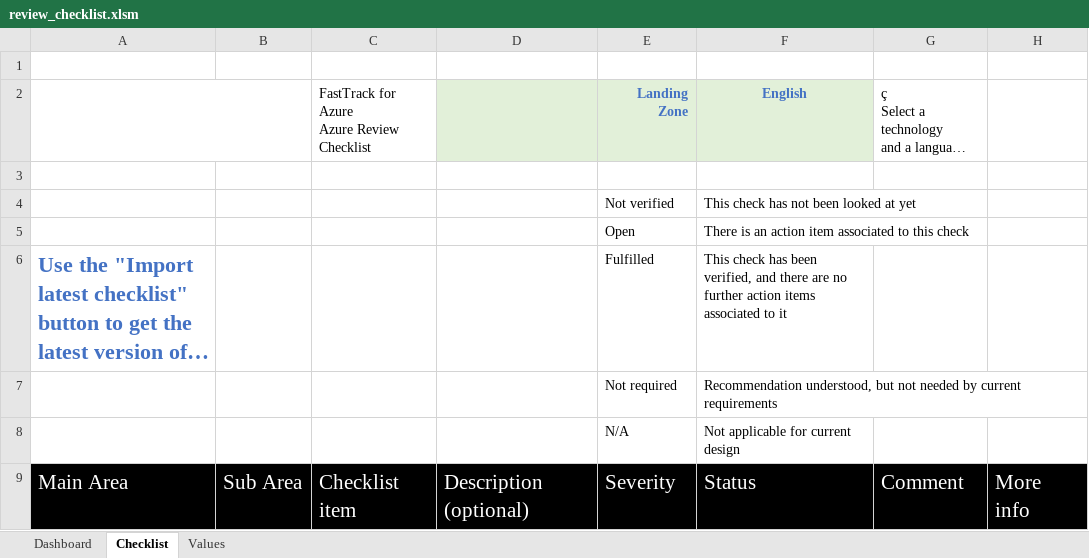
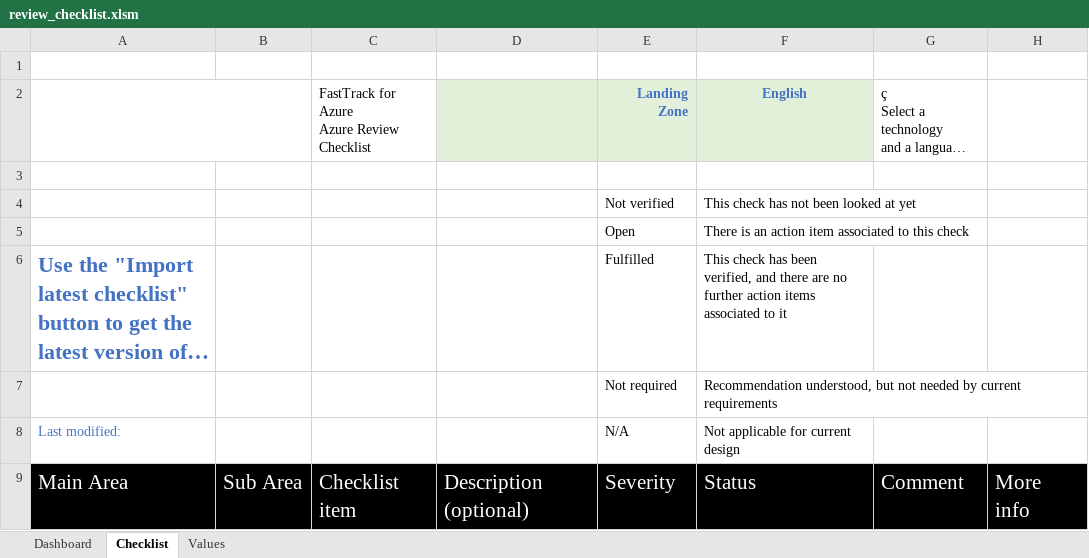
Before and after one commit to Azure/review-checklists, an Excel workbook: spreadsheet/review_checklist.xlsm, sheet Checklist, drawn as a sheet; only a part is shown; long unchanged cells end in …; values as stored, in another font and other column widths than the file's, no borders; charts and pictures and conditional formats not drawn; the diff names each change by its address in the sheet, - before the commit and + after, or states it on an @@ line.

Commit message:
added last modified text

```diff
--- a/spreadsheet/review_checklist.xlsm (sheet Checklist)
+++ b/spreadsheet/review_checklist.xlsm (sheet Checklist)
-A8: (empty)
+A8: Last modified:
```
